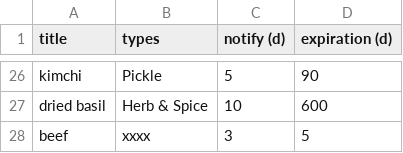
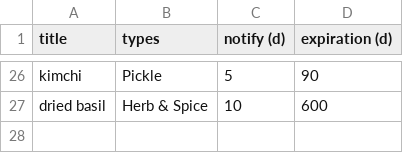
Before and after one commit to Pinanana/FoneFridge_HCI584, a CSV file: popular_items_library.csv, drawn as a sheet; only a part is shown, gaps mark what is left out; the diff names each change by its address in the sheet, - before the commit and + after, or states it on an @@ line.

Commit message:
deleted the testing item because the madeup type name showed in dropdown menu

```diff
--- a/popular_items_library.csv
+++ b/popular_items_library.csv
-row 28: beef | xxxx | 3 | 5
```
